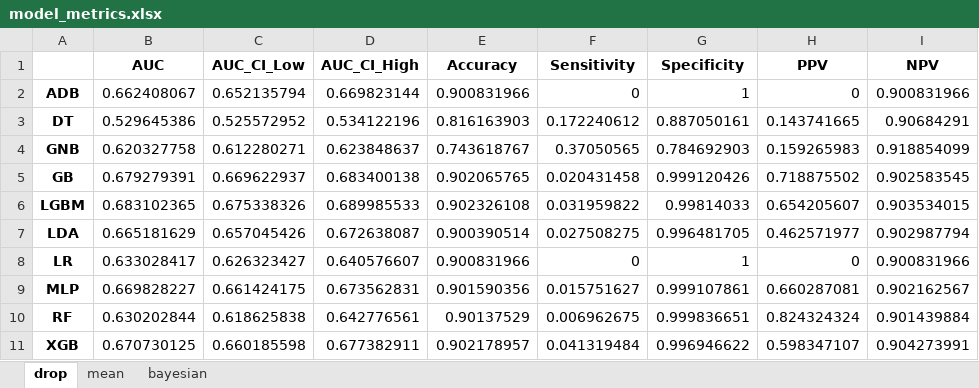
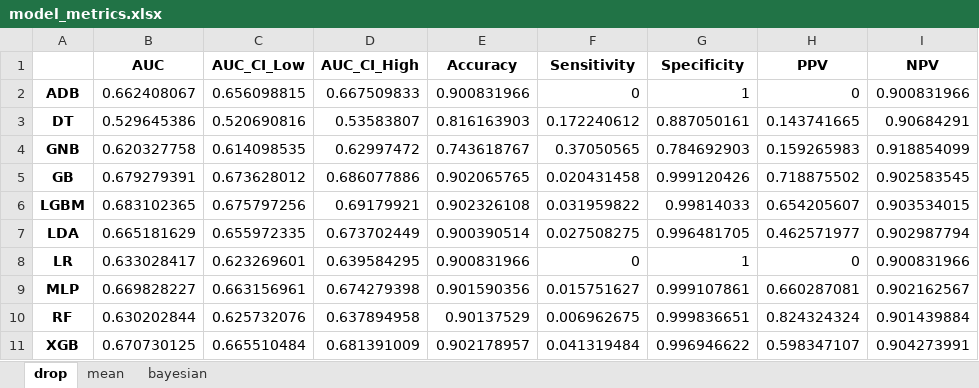
Before and after one commit to duxingx1a/ehr, an Excel workbook: result_tables/model_metrics.xlsx, sheet drop, drawn as a sheet; only a part is shown; values as stored, in another font and other column widths than the file's, no borders; the diff names each change by its address in the sheet, - before the commit and + after, or states it on an @@ line.

```diff
--- a/result_tables/model_metrics.xlsx (sheet drop)
+++ b/result_tables/model_metrics.xlsx (sheet drop)
-C2 (AUC_CI_Low): 0.652135794
+C2 (AUC_CI_Low): 0.656098815
-D2 (AUC_CI_High): 0.669823144
+D2 (AUC_CI_High): 0.667509833
-C3 (AUC_CI_Low): 0.525572952
+C3 (AUC_CI_Low): 0.520690816
-D3 (AUC_CI_High): 0.534122196
+D3 (AUC_CI_High): 0.53583807
-C4 (AUC_CI_Low): 0.612280271
+C4 (AUC_CI_Low): 0.614098535
-D4 (AUC_CI_High): 0.623848637
+D4 (AUC_CI_High): 0.62997472
-C5 (AUC_CI_Low): 0.669622937
+C5 (AUC_CI_Low): 0.673628012
-D5 (AUC_CI_High): 0.683400138
+D5 (AUC_CI_High): 0.686077886
-C6 (AUC_CI_Low): 0.675338326
+C6 (AUC_CI_Low): 0.675797256
-D6 (AUC_CI_High): 0.689985533
+D6 (AUC_CI_High): 0.69179921
-C7 (AUC_CI_Low): 0.657045426
+C7 (AUC_CI_Low): 0.655972335
-D7 (AUC_CI_High): 0.672638087
+D7 (AUC_CI_High): 0.673702449
-C8 (AUC_CI_Low): 0.626323427
+C8 (AUC_CI_Low): 0.623269601
-D8 (AUC_CI_High): 0.640576607
+D8 (AUC_CI_High): 0.639584295
-C9 (AUC_CI_Low): 0.661424175
+C9 (AUC_CI_Low): 0.663156961
-D9 (AUC_CI_High): 0.673562831
+D9 (AUC_CI_High): 0.674279398
-C10 (AUC_CI_Low): 0.618625838
+C10 (AUC_CI_Low): 0.625732076
-D10 (AUC_CI_High): 0.642776561
+D10 (AUC_CI_High): 0.637894958
-C11 (AUC_CI_Low): 0.660185598
+C11 (AUC_CI_Low): 0.665510484
-D11 (AUC_CI_High): 0.677382911
+D11 (AUC_CI_High): 0.681391009
```
Also changed, not shown: sheet mean, sheet bayesian, 15 other files.
